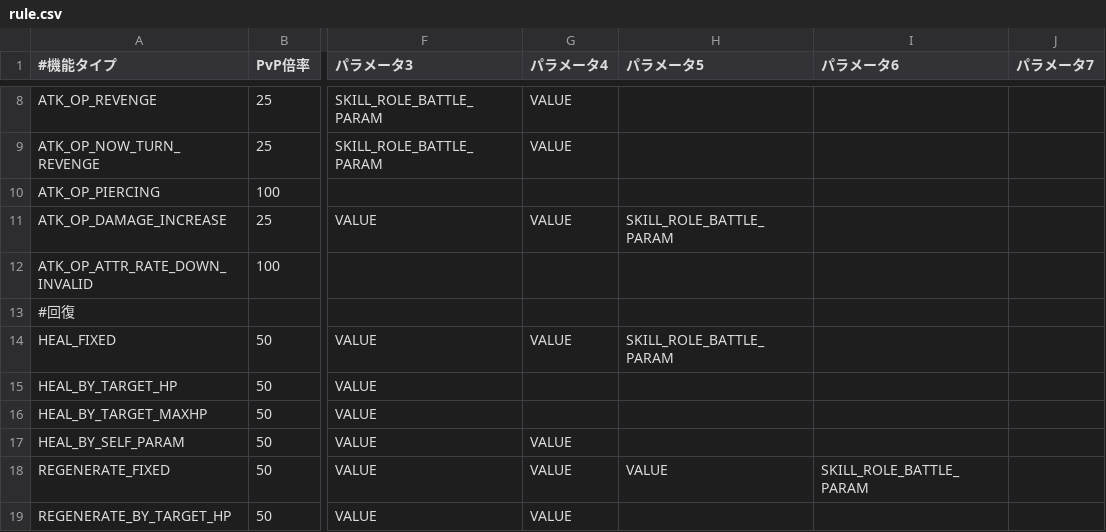
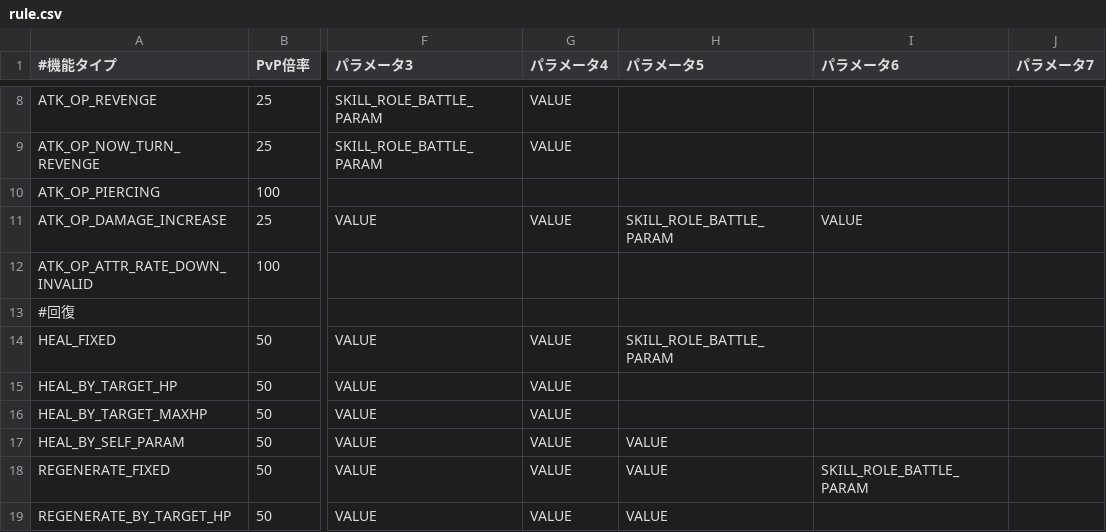
Before and after one commit to zheung/KairiQuery, a CSV file: data/cn/raw/rule.csv, drawn as a sheet; only a part is shown, gaps mark what is left out; the diff covers the shown part only; the diff names each change by its address in the sheet, - before the commit and + after, or states it on an @@ line.

Commit message:
update cn data;

```diff
--- a/data/cn/raw/rule.csv
+++ b/data/cn/raw/rule.csv
-I11 (パラメータ6): (empty)
+I11 (パラメータ6): VALUE
-G15:G16 (パラメータ4): (empty)
+G15:G16 (パラメータ4): VALUE
-H17 (パラメータ5): (empty)
+H17 (パラメータ5): VALUE
-H19 (パラメータ5): (empty)
+H19 (パラメータ5): VALUE
```
Also changed, not shown: 6 added rows and 13 edited cells elsewhere in this file, 11 other files.
